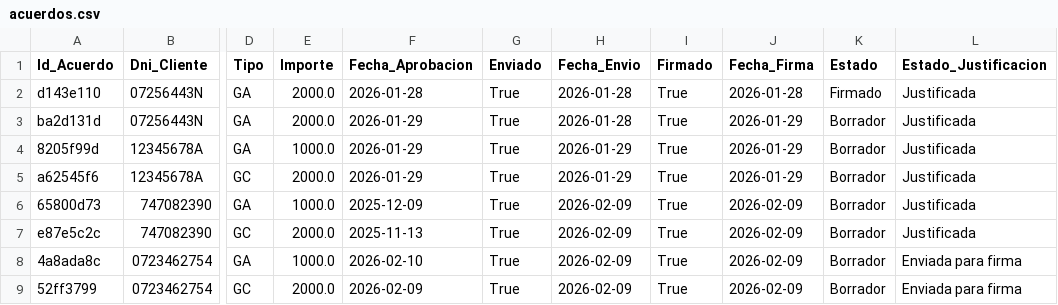
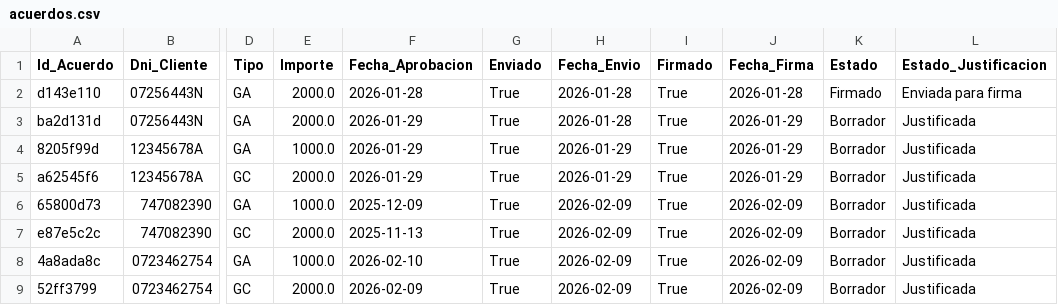
Before and after one commit to enriquesda/Control-Nofence, a CSV file: backend/data/acuerdos.csv, drawn as a sheet; only a part is shown, gaps mark what is left out; the diff names each change by its address in the sheet, - before the commit and + after, or states it on an @@ line.

```diff
--- a/backend/data/acuerdos.csv
+++ b/backend/data/acuerdos.csv
-L2 (Estado_Justificacion): Justificada
+L2 (Estado_Justificacion): Enviada para firma
-L8:L9 (Estado_Justificacion): Enviada para firma
+L8:L9 (Estado_Justificacion): Justificada
```
Also changed, not shown: backend/data/clientes.csv, 4 other files.
